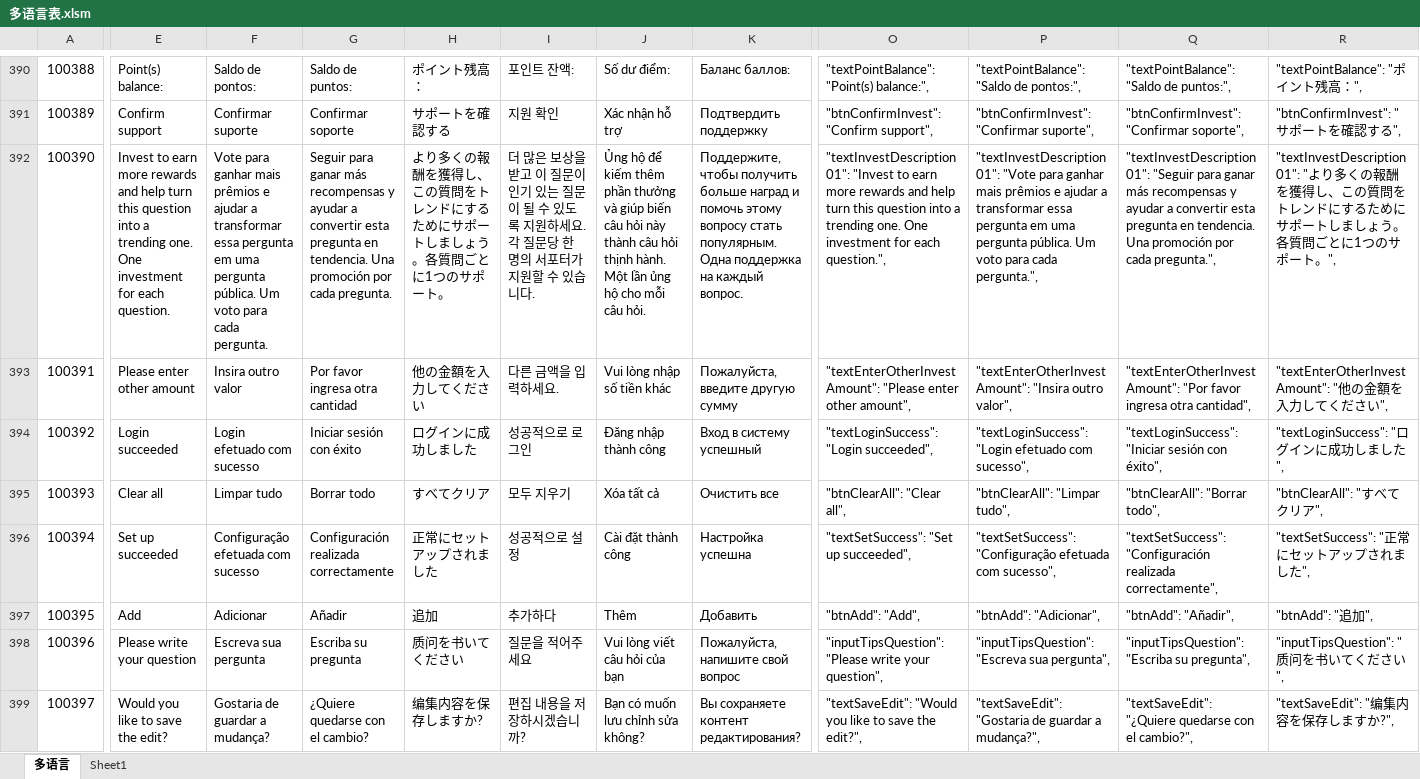
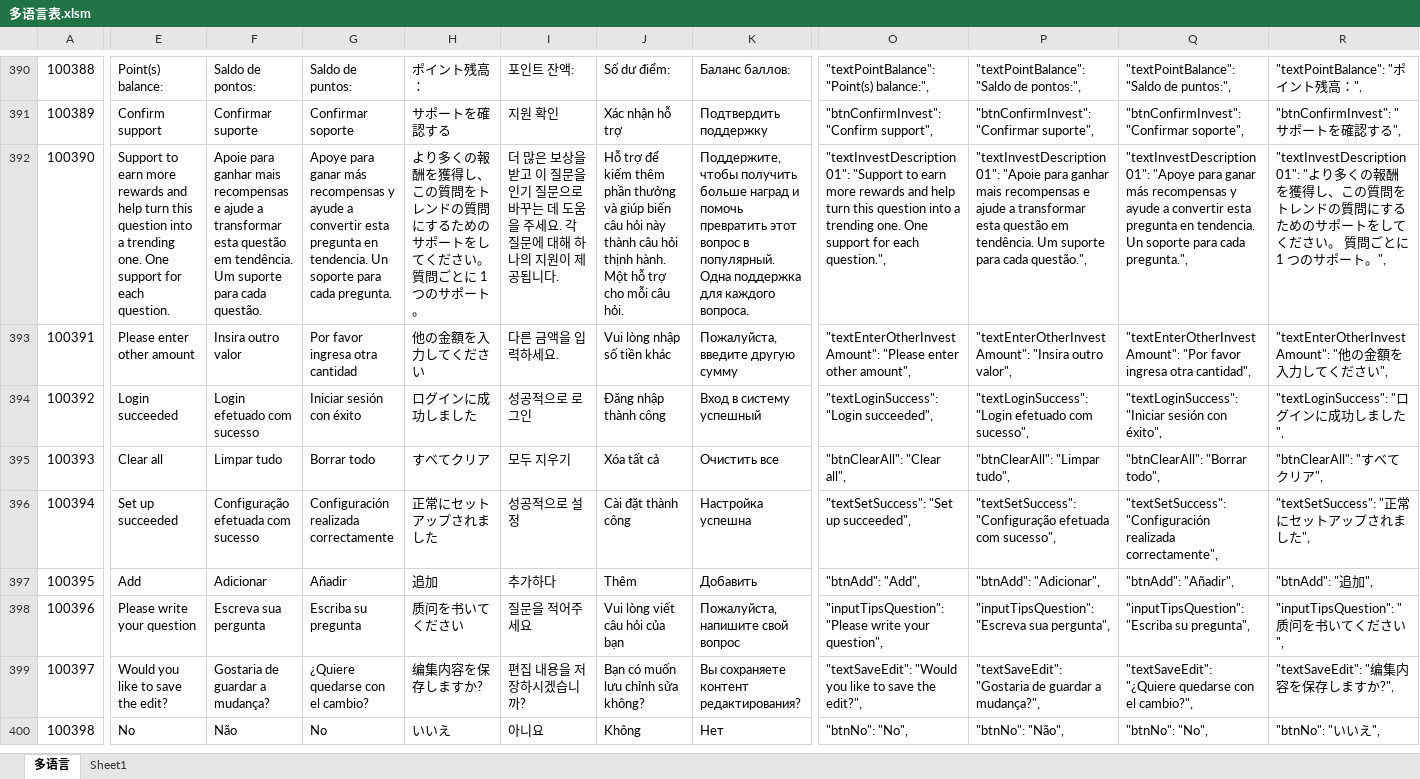
Before and after one commit to liujianyu57/socrates-lang, an Excel workbook: 多语言表.xlsm, sheet 多语言, drawn as a sheet; only a part is shown, gaps mark what is left out; the shorter side is filled out with more unchanged rows; values as stored, in another font and other column widths than the file's, no borders; charts and pictures and conditional formats not drawn; the diff covers the shown part only; the diff names each change by its address in the sheet, - before the commit and + after, or states it on an @@ line.

```diff
--- a/多语言表.xlsm (sheet 多语言)
+++ b/多语言表.xlsm (sheet 多语言)
-E392: Invest to earn more rewards and help turn this question into a trending one. One investment for each…
+E392: Support to earn more rewards and help turn this question into a trending one. One support for each…
-F392: Vote para ganhar mais prêmios e ajudar a transformar essa pergunta em uma pergunta pública. Um voto para cada pergunta.
+F392: Apoie para ganhar mais recompensas e ajude a transformar esta questão em tendência. Um suporte para cada questão.
-G392: Seguir para ganar más recompensas y ayudar a convertir esta pregunta en tendencia. Una promoción por cada pregunta.
+G392: Apoye para ganar más recompensas y ayude a convertir esta pregunta en tendencia. Un soporte para cada pregunta.
-H392: …トレンドにするためにサポートしましょう。各質問ごとに1つのサ…
+H392: …トレンドの質問にするためのサポートをしてください。 質問ごとに 1 つのサ…
-I392: …이 질문이 인기 있는 질문이 될 수 있도록 지원하세요. 각 질문당 한 명의 서포터가 지원할 수 있습니다.
+I392: …이 질문을 인기 질문으로 바꾸는 데 도움을 주세요. 각 질문에 대해 하나의 지원이 제공됩니다.
-J392: Ủng hộ để kiếm thêm phần thưởng và giúp biến câu hỏi này thành câu hỏi thịnh hành. Một lần ủng hộ cho mỗi…
+J392: Hỗ trợ để kiếm thêm phần thưởng và giúp biến câu hỏi này thành câu hỏi thịnh hành. Một hỗ trợ cho mỗi…
-K392: …и помочь этому вопросу стать популярным. Одна поддержка на каждый вопрос.
+K392: …и помочь превратить этот вопрос в популярный. Одна поддержка для каждого вопроса.
-O392: "textInvestDescription01": "Invest to earn more rewards and help turn this question into a trending one. One investment for each…
+O392: "textInvestDescription01": "Support to earn more rewards and help turn this question into a trending one. One support for each…
-P392: "textInvestDescription01": "Vote para ganhar mais prêmios e ajudar a transformar essa pergunta em uma pergunta pública. Um voto para cada pergunta.",
+P392: "textInvestDescription01": "Apoie para ganhar mais recompensas e ajude a transformar esta questão em tendência. Um suporte para cada questão.",
-Q392: "textInvestDescription01": "Seguir para ganar más recompensas y ayudar a convertir esta pregunta en tendencia. Una promoción por cada pregunta.",
+Q392: "textInvestDescription01": "Apoye para ganar más recompensas y ayude a convertir esta pregunta en tendencia. Un soporte para cada pregunta.",
-R392: …トレンドにするためにサポートしましょう。各質問ごとに1つのサ…
+R392: …トレンドの質問にするためのサポートをしてください。 質問ごとに 1 つのサ…
```
Also changed, not shown: 111 edited cells elsewhere in this sheet, 9 other files.
